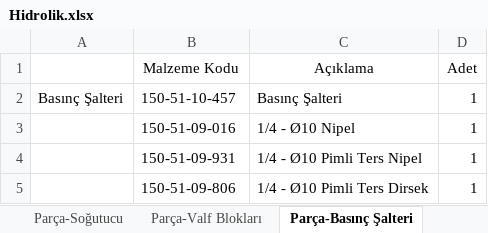
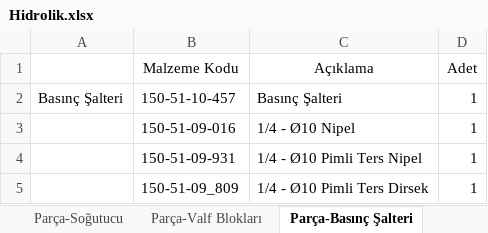
Before and after one commit to hidirektor/Hesaplama, an Excel workbook: src/main/resources/assets/data/Hidrolik.xlsx, sheet Parça-Basınç Şalteri, drawn as a sheet; values as stored, in another font and other column widths than the file's, no borders; the diff names each change by its address in the sheet, - before the commit and + after, or states it on an @@ line.

```diff
--- a/src/main/resources/assets/data/Hidrolik.xlsx (sheet Parça-Basınç Şalteri)
+++ b/src/main/resources/assets/data/Hidrolik.xlsx (sheet Parça-Basınç Şalteri)
-B5 (Malzeme Kodu): 150-51-09-806
+B5 (Malzeme Kodu): 150-51-09_809
```
Also changed, not shown: sheet Parça-Pompa, sheet Valf Tipi-1, sheet Valf Tipi-2, sheet Parça-Hidros-Motor220, sheet Parça-Hidros-Motor380, sheet Boşluk Değerleri, other sheet tabs, 6 other files.
